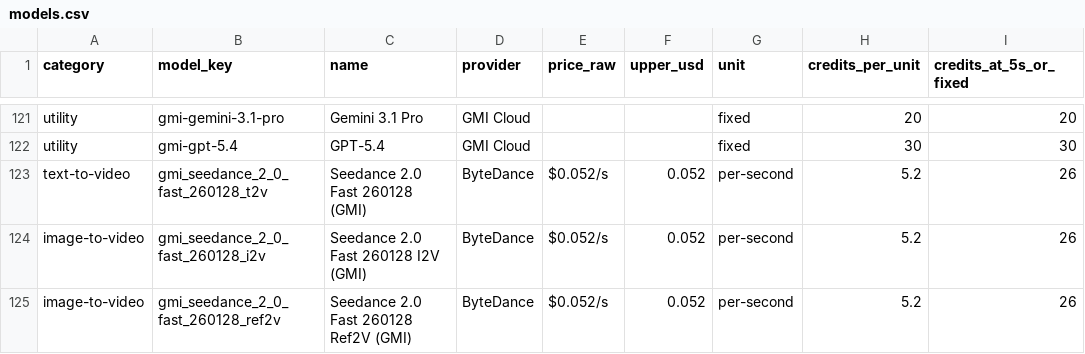
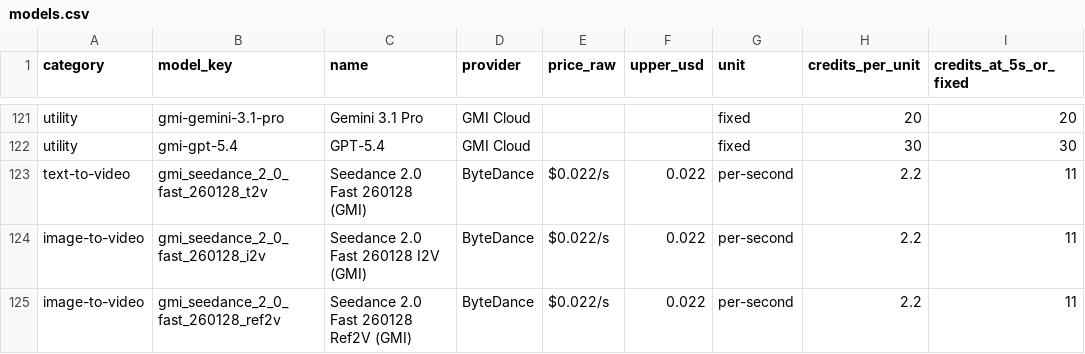
Before and after one commit to donghaozhang/qcut, a CSV file: qcut/docs/task/ai-model-catalogue/models.csv, drawn as a sheet; only a part is shown, gaps mark what is left out.

Commit message:
feat(ai-panel): default T2V to Seedance Fast 260128 and update pricing to $0.022/s
- Set gmi_seedance_2_0_fast_260128_t2v as default T2V model on panel mount and tab switch
- Promote Fast variant above standard in T2V_MODEL_ORDER
- Sort model selection grid by T2V_MODEL_ORDER for the text tab
- Update Seedance Fast 260128 pricing from $0.052/s to $0.022/s across registry, configs, and catalogue CSV (T2V, I2V, Ref2V)

```diff
--- a/qcut/docs/task/ai-model-catalogue/models.csv
+++ b/qcut/docs/task/ai-model-catalogue/models.csv
@@ -122,4 +122,4 @@ utility,gmi-gemini-3.1-pro,Gemini 3.1 Pro,GMI Cloud,,,fixed,20,20
 utility,gmi-gpt-5.4,GPT-5.4,GMI Cloud,,,fixed,30,30
-text-to-video,gmi_seedance_2_0_fast_260128_t2v,Seedance 2.0 Fast 260128 (GMI),ByteDance,$0.052/s,0.052,per-second,5.2,26
-image-to-video,gmi_seedance_2_0_fast_260128_i2v,Seedance 2.0 Fast 260128 I2V (GMI),ByteDance,$0.052/s,0.052,per-second,5.2,26
-image-to-video,gmi_seedance_2_0_fast_260128_ref2v,Seedance 2.0 Fast 260128 Ref2V (GMI),ByteDance,$0.052/s,0.052,per-second,5.2,26
+text-to-video,gmi_seedance_2_0_fast_260128_t2v,Seedance 2.0 Fast 260128 (GMI),ByteDance,$0.022/s,0.022,per-second,2.2,11
+image-to-video,gmi_seedance_2_0_fast_260128_i2v,Seedance 2.0 Fast 260128 I2V (GMI),ByteDance,$0.022/s,0.022,per-second,2.2,11
+image-to-video,gmi_seedance_2_0_fast_260128_ref2v,Seedance 2.0 Fast 260128 Ref2V (GMI),ByteDance,$0.022/s,0.022,per-second,2.2,11
```
Also changed, not shown: 7 other files.
